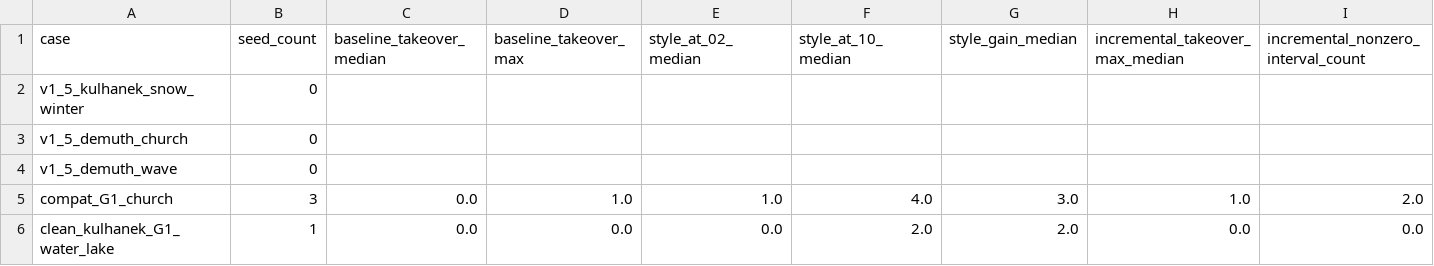
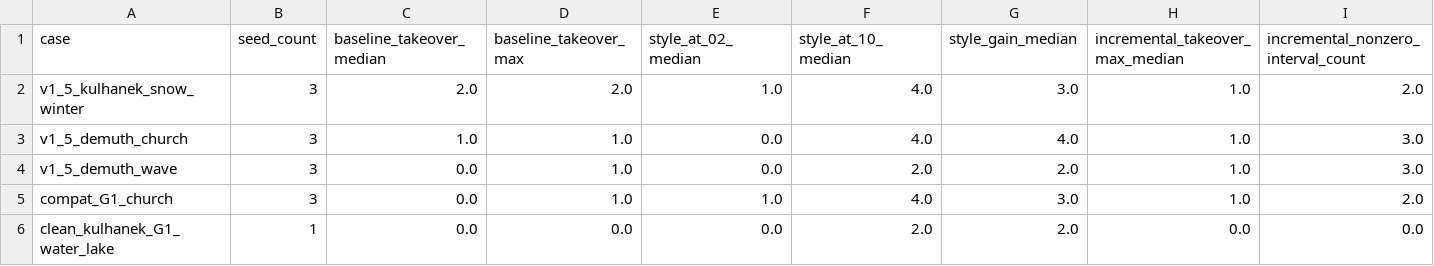
Before and after one commit to EachYoungX/scene-style-transfer, a CSV file: analysis/v2_4_pair_profiles.csv, drawn as a sheet; only a part is shown; the diff covers the shown part only; the diff names each change by its address in the sheet, - before the commit and + after, or states it on an @@ line.

```diff
--- a/analysis/v2_4_pair_profiles.csv
+++ b/analysis/v2_4_pair_profiles.csv
-B2:B4 (seed_count): 0
+B2:B4 (seed_count): 3
-C2 (baseline_takeover_median): (empty)
+C2 (baseline_takeover_median): 2.0
-D2 (baseline_takeover_max): (empty)
+D2 (baseline_takeover_max): 2.0
-E2 (style_at_02_median): (empty)
+E2 (style_at_02_median): 1.0
-F2:F3 (style_at_10_median): (empty)
+F2:F3 (style_at_10_median): 4.0
-G2 (style_gain_median): (empty)
+G2 (style_gain_median): 3.0
-H2:H4 (incremental_takeover_max_median): (empty)
+H2:H4 (incremental_takeover_max_median): 1.0
-I2: (empty)
+I2: 2.0
-C3 (baseline_takeover_median): (empty)
+C3 (baseline_takeover_median): 1.0
-D3:D4 (baseline_takeover_max): (empty)
+D3:D4 (baseline_takeover_max): 1.0
-E3:E4 (style_at_02_median): (empty)
+E3:E4 (style_at_02_median): 0.0
-G3 (style_gain_median): (empty)
+G3 (style_gain_median): 4.0
-I3:I4: (empty)
+I3:I4: 3.0
-C4 (baseline_takeover_median): (empty)
+C4 (baseline_takeover_median): 0.0
-F4 (style_at_10_median): (empty)
+F4 (style_at_10_median): 2.0
-G4 (style_gain_median): (empty)
+G4 (style_gain_median): 2.0
```
Also changed, not shown: 12 edited cells elsewhere in this file, analysis/v2_4_feature_correlations.csv, analysis/v2_4_preflight_checks.csv, 4 other files.
